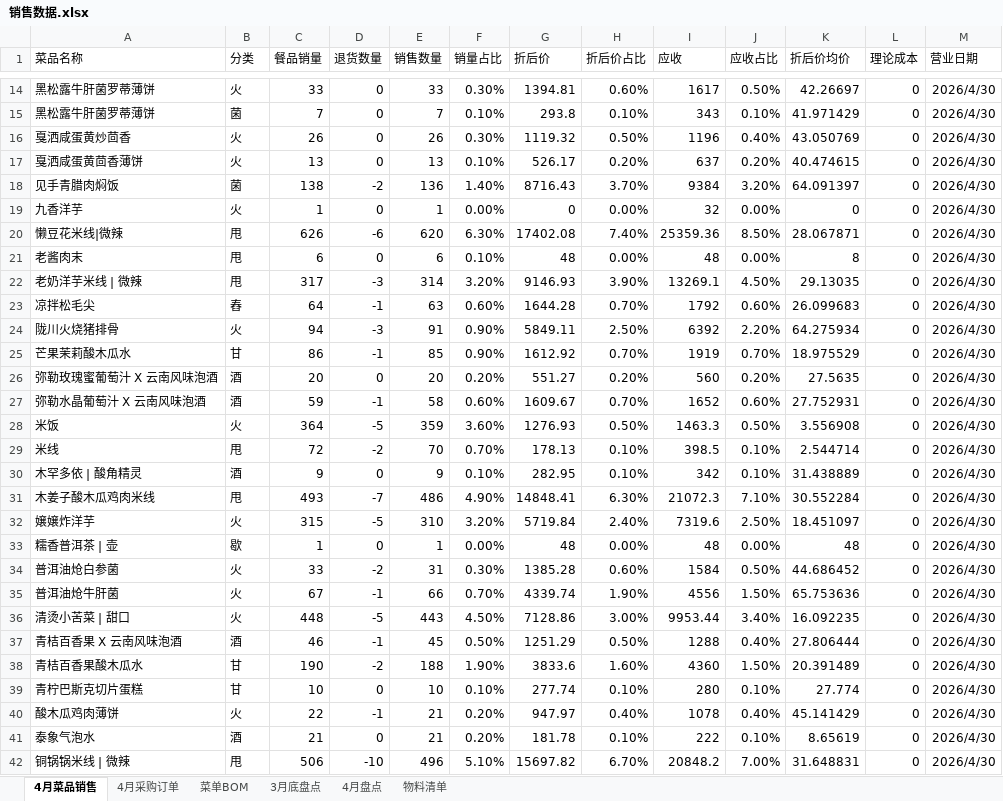
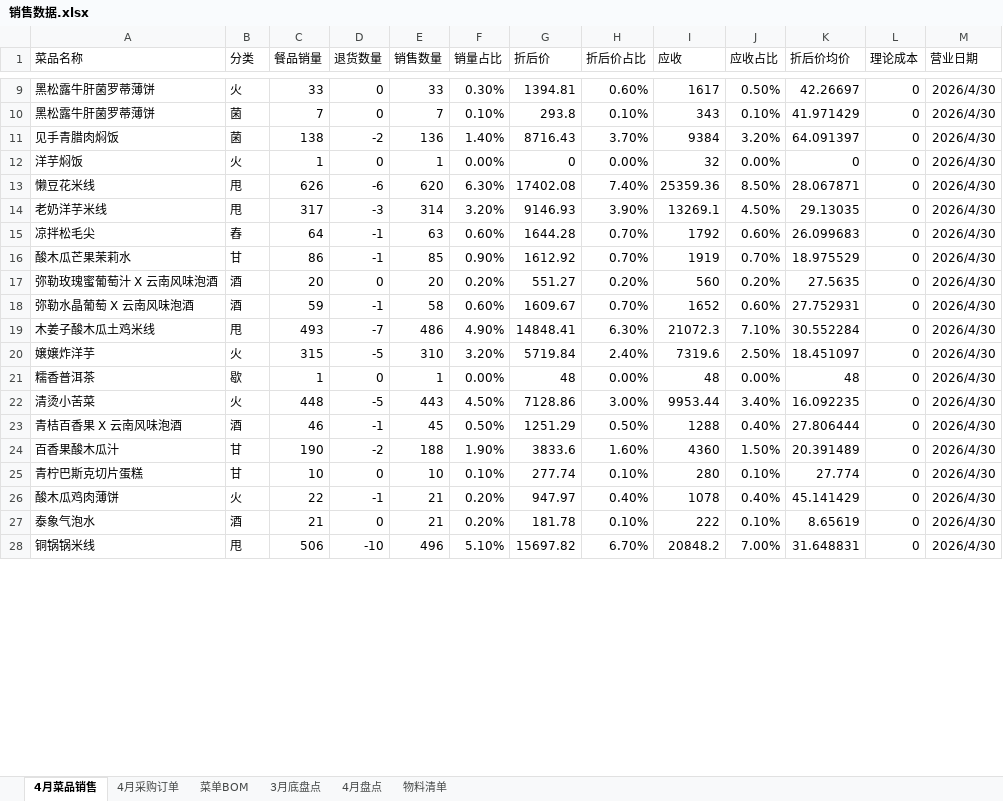
Before and after one commit to littleJie123/supplyTest, an Excel workbook: excel/云下/销售数据.xlsx, sheet 4月菜品销售, drawn as a sheet; only a part is shown, gaps mark what is left out; values as stored, in another font and other column widths than the file's, no borders; removed rows and columns are numbered as before the commit, all else as after; the diff covers the shown part only; the diff names each change by its address in the sheet, - before the commit and + after, or states it on an @@ line.

```diff
--- a/excel/云下/销售数据.xlsx (sheet 4月菜品销售)
+++ b/excel/云下/销售数据.xlsx (sheet 4月菜品销售)
-row 16: 戛洒咸蛋黄炒茴香 | 火 | 26 | 0 | 26 | 0.30% | 1119.32 | 0.50% | 1196 | 0.40% | 43.050769 | 0 | 2026/4/30
-row 17: 戛洒咸蛋黄茴香薄饼 | 火 | 13 | 0 | 13 | 0.10% | 526.17 | 0.20% | 637 | 0.20% | 40.474615 | 0 | 2026/4/30
-A12 (菜品名称): 九香洋芋
+A12 (菜品名称): 洋芋焖饭
-A13 (菜品名称): 懒豆花米线|微辣
+A13 (菜品名称): 懒豆花米线
-row 21: 老酱肉末 | 甩 | 6 | 0 | 6 | 0.10% | 48 | 0.00% | 48 | 0.00% | 8 | 0 | 2026/4/30
-A14 (菜品名称): 老奶洋芋米线 | 微辣
+A14 (菜品名称): 老奶洋芋米线
-row 24: 陇川火烧猪排骨 | 火 | 94 | -3 | 91 | 0.90% | 5849.11 | 2.50% | 6392 | 2.20% | 64.275934 | 0 | 2026/4/30
-A16 (菜品名称): 芒果茉莉酸木瓜水
+A16 (菜品名称): 酸木瓜芒果茉莉水
-A18 (菜品名称): 弥勒水晶葡萄汁 X 云南风味泡酒
+A18 (菜品名称): 弥勒水晶葡萄 X 云南风味泡酒
-row 28: 米饭 | 火 | 364 | -5 | 359 | 3.60% | 1276.93 | 0.50% | 1463.3 | 0.50% | 3.556908 | 0 | 2026/4/30
-row 29: 米线 | 甩 | 72 | -2 | 70 | 0.70% | 178.13 | 0.10% | 398.5 | 0.10% | 2.544714 | 0 | 2026/4/30
-row 30: 木罕多依 | 酸角精灵 | 酒 | 9 | 0 | 9 | 0.10% | 282.95 | 0.10% | 342 | 0.10% | 31.438889 | 0 | 2026/4/30
-A19 (菜品名称): 木姜子酸木瓜鸡肉米线
+A19 (菜品名称): 木姜子酸木瓜土鸡米线
-A21 (菜品名称): 糯香普洱茶 | 壶
+A21 (菜品名称): 糯香普洱茶
-row 34: 普洱油炝白参菌 | 火 | 33 | -2 | 31 | 0.30% | 1385.28 | 0.60% | 1584 | 0.50% | 44.686452 | 0 | 2026/4/30
-row 35: 普洱油炝牛肝菌 | 火 | 67 | -1 | 66 | 0.70% | 4339.74 | 1.90% | 4556 | 1.50% | 65.753636 | 0 | 2026/4/30
-A22 (菜品名称): 清烫小苦菜 | 甜口
+A22 (菜品名称): 清烫小苦菜
-A24 (菜品名称): 青桔百香果酸木瓜水
+A24 (菜品名称): 百香果酸木瓜汁
-A28 (菜品名称): 铜锅锅米线 | 微辣
+A28 (菜品名称): 铜锅锅米线
```
Also changed, not shown: 9 removed rows and 11 edited cells elsewhere in this sheet, sheet 物料清单, excel/云下/3月份盘点.xlsx, excel/云下/4月份盘点.xlsx, 23 other files.
